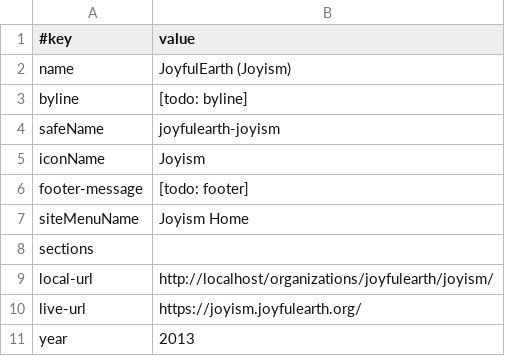
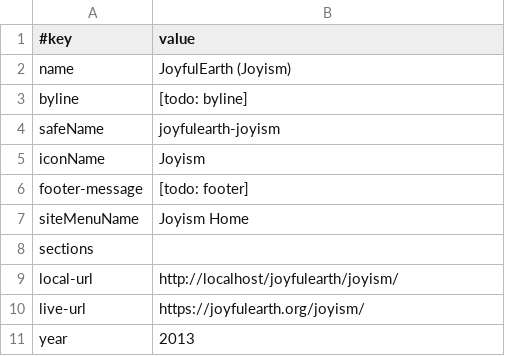
Before and after one commit to amadeusweb-sites/joyfulearth, a TSV file: joyism/data/site.tsv, drawn as a sheet.

```diff
--- a/joyism/data/site.tsv
+++ b/joyism/data/site.tsv
@@ -8,4 +8,4 @@ siteMenuName	Joyism Home
 sections	
-local-url	http://localhost/organizations/joyfulearth/joyism/
-live-url	https://joyism.joyfulearth.org/
+local-url	http://localhost/joyfulearth/joyism/
+live-url	https://joyfulearth.org/joyism/
 year	2013
```
Also changed, not shown: america/data/site.tsv, india/data/site.tsv, 52 other files.
